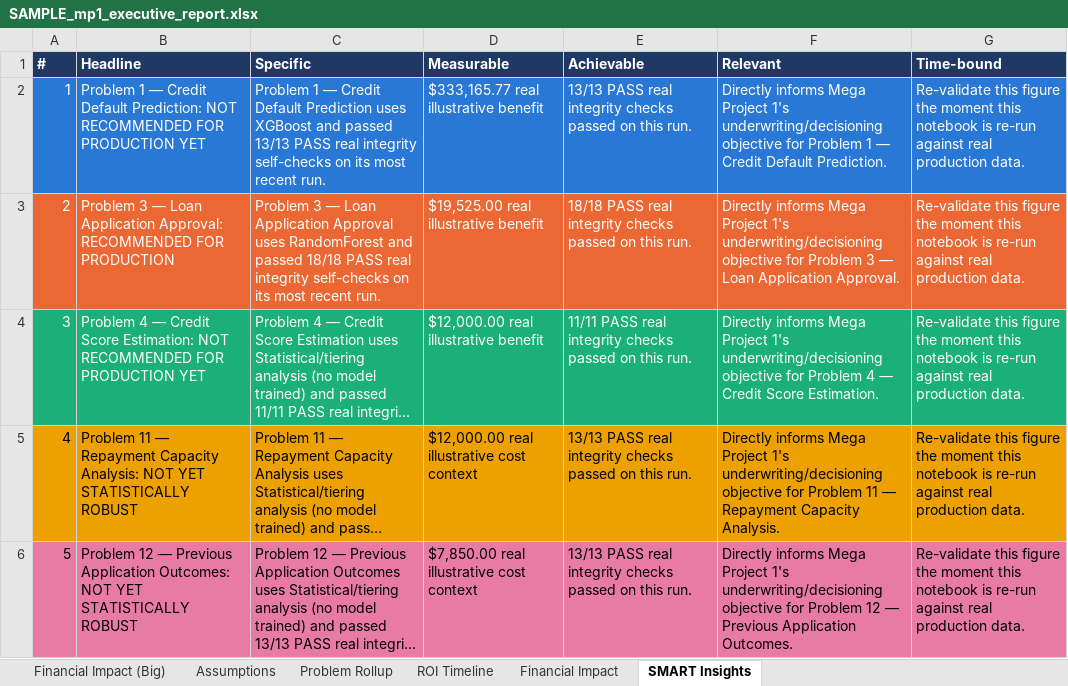
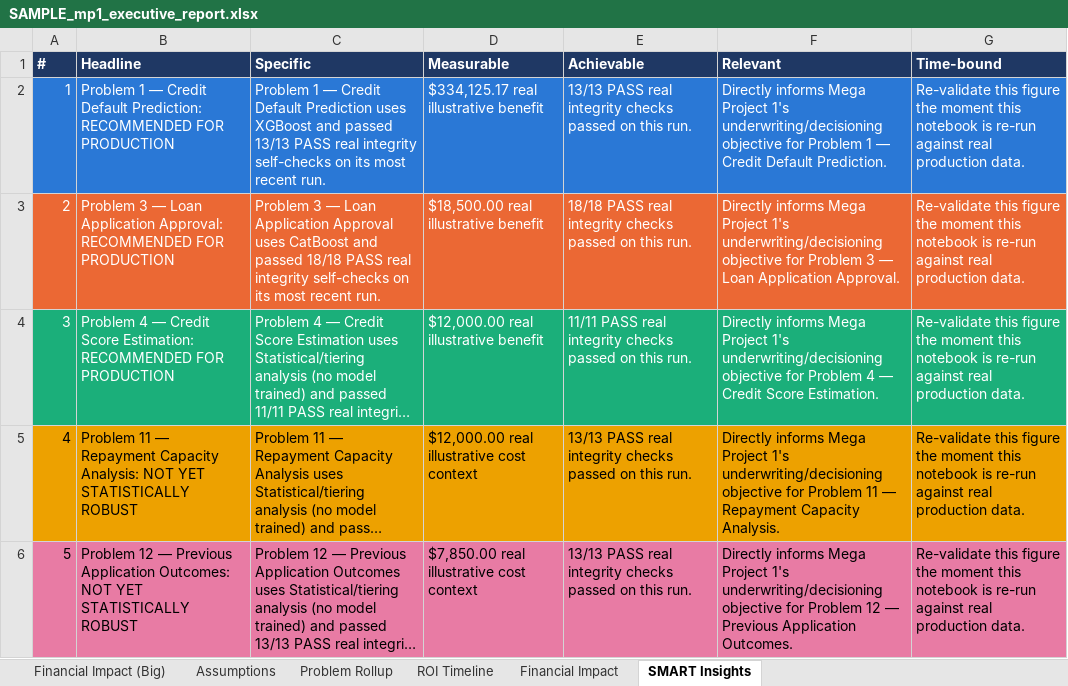
Before and after one commit to rnanda19/Home_Credit_RiskIQ_Enterprise_Suite, an Excel workbook: 01_mega_project_1_underwriting_approval/sample_reports/SAMPLE_mp1_executive_report.xlsx, sheet SMART Insights, drawn as a sheet; only a part is shown; long unchanged cells end in …; values as stored, in another font and other column widths than the file's, no borders; the diff names each change by its address in the sheet, - before the commit and + after, or states it on an @@ line.

```diff
--- a/01_mega_project_1_underwriting_approval/sample_reports/SAMPLE_mp1_executive_report.xlsx (sheet SMART Insights)
+++ b/01_mega_project_1_underwriting_approval/sample_reports/SAMPLE_mp1_executive_report.xlsx (sheet SMART Insights)
-B2 (Headline): …Default Prediction: NOT RECOMMENDED FOR PRODUCTION YET
+B2 (Headline): …Default Prediction: RECOMMENDED FOR PRODUCTION
-D2 (Measurable): $333,165.77 real illustrative benefit
+D2 (Measurable): $334,125.17 real illustrative benefit
-C3 (Specific): …Approval uses RandomForest and passed…
+C3 (Specific): …Approval uses CatBoost and passed…
-D3 (Measurable): $19,525.00 real illustrative benefit
+D3 (Measurable): $18,500.00 real illustrative benefit
-B4 (Headline): …Score Estimation: NOT RECOMMENDED FOR PRODUCTION YET
+B4 (Headline): …Score Estimation: RECOMMENDED FOR PRODUCTION
```
Also changed, not shown: sheet Problem Rollup, sheet ROI Timeline, sheet Financial Impact (Big), sheet Assumptions, 01_mega_project_1_underwriting_approval/sample_reports/SAMPLE_notebook_01_workbook.xlsx, 01_mega_project_1_underwriting_approval/sample_reports/SAMPLE_notebook_02_workbook.xlsx, 33 other files.
